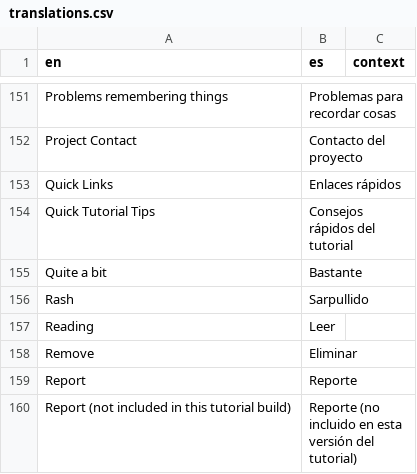
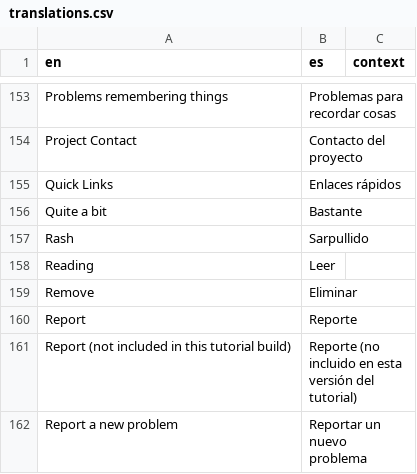
Before and after one commit to danpinguc/SpotsTutorial, a CSV file: translations.csv, drawn as a sheet; only a part is shown, gaps mark what is left out; the shorter side is filled out with more unchanged rows; removed rows and columns are numbered as before the commit, all else as after; the diff covers the shown part only; the diff names each change by its address in the sheet, - before the commit and + after, or states it on an @@ line.

Commit message:
Update terminology from "Tutorial" to "Practice Guide" throughout the application, including button labels, modal titles, and descriptions. Enhance user guidance with updated text for clarity. Modify styles for improved visual consistency and accessibility. Add new symptom option in data.js.

```diff
--- a/translations.csv
+++ b/translations.csv
-row 154: Quick Tutorial Tips | Consejos rápidos del tutorial
```
Also changed, not shown: 5 added rows, 5 removed rows and 2 edited cells elsewhere in this file, 4 other files.
